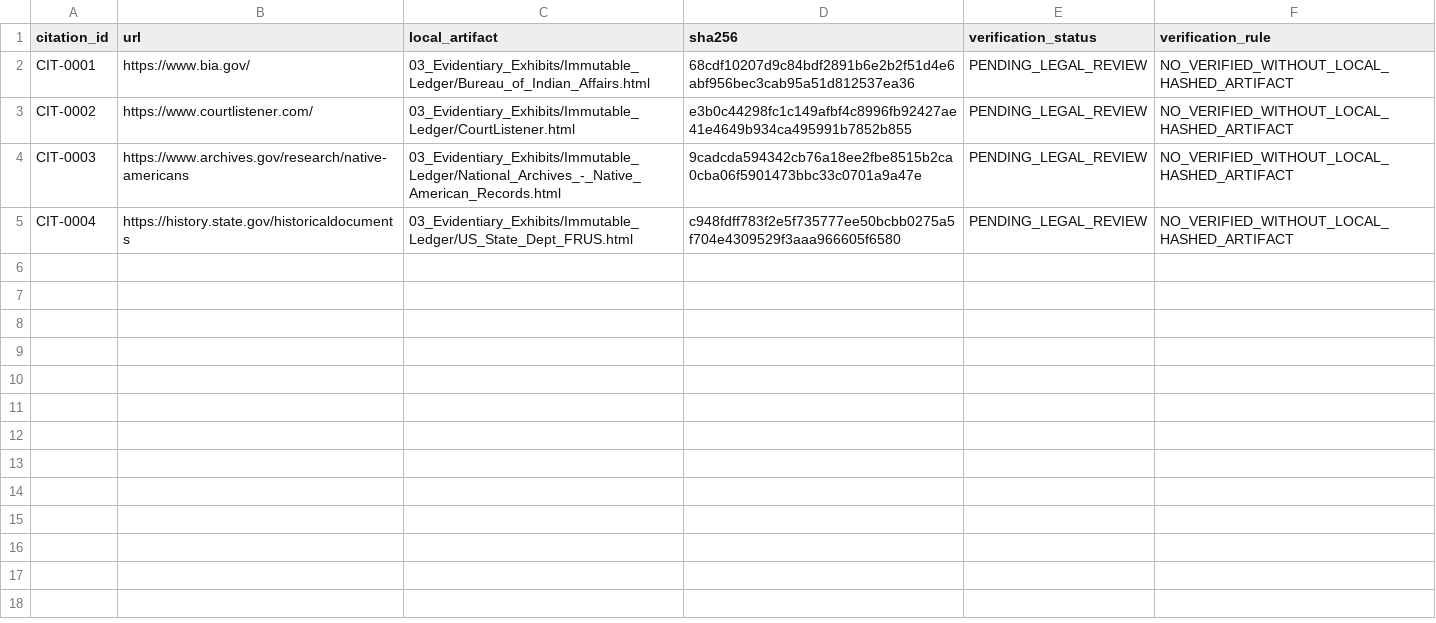
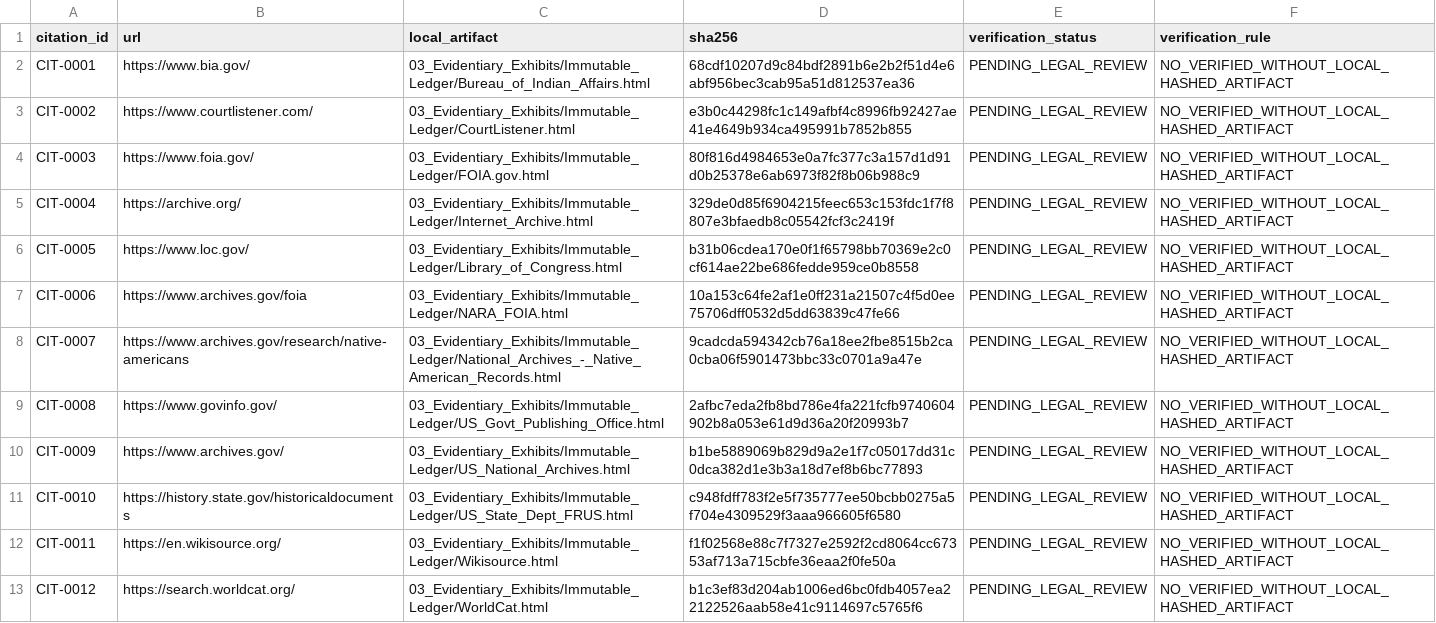
Before and after one commit to GlobalRestitutionAlliance/turtle-island-us-ca-lytton-rancheria-of-california-master-litigation, a CSV file: 03_Evidentiary_Exhibits/CITATION_INDEX.csv, drawn as a sheet.

Commit message:
Batch 2b: harvest expanded sources, citations, manifests

```diff
--- a/03_Evidentiary_Exhibits/CITATION_INDEX.csv
+++ b/03_Evidentiary_Exhibits/CITATION_INDEX.csv
@@ -3,3 +3,11 @@ CIT-0001,https://www.bia.gov/,03_Evidentiary_Exhibits/Immutable_Ledger/Bureau_of
 CIT-0002,https://www.courtlistener.com/,03_Evidentiary_Exhibits/Immutable_Ledger/CourtListener.html,e3b0c44298fc1c149afbf4c8996fb92427ae41e4649b934ca495991b7852b855,PENDING_LEGAL_REVIEW,NO_VERIFIED_WITHOUT_LOCAL_HASHED_ARTIFACT
-CIT-0003,https://www.archives.gov/research/native-americans,03_Evidentiary_Exhibits/Immutable_Ledger/National_Archives_-_Native_American_Records.html,9cadcda594342cb76a18ee2fbe8515b2ca0cba06f5901473bbc33c0701a9a47e,PENDING_LEGAL_REVIEW,NO_VERIFIED_WITHOUT_LOCAL_HASHED_ARTIFACT
-CIT-0004,https://history.state.gov/historicaldocuments,03_Evidentiary_Exhibits/Immutable_Ledger/US_State_Dept_FRUS.html,c948fdff783f2e5f735777ee50bcbb0275a5f704e4309529f3aaa966605f6580,PENDING_LEGAL_REVIEW,NO_VERIFIED_WITHOUT_LOCAL_HASHED_ARTIFACT
+CIT-0003,https://www.foia.gov/,03_Evidentiary_Exhibits/Immutable_Ledger/FOIA.gov.html,80f816d4984653e0a7fc377c3a157d1d91d0b25378e6ab6973f82f8b06b988c9,PENDING_LEGAL_REVIEW,NO_VERIFIED_WITHOUT_LOCAL_HASHED_ARTIFACT
+CIT-0004,https://archive.org/,03_Evidentiary_Exhibits/Immutable_Ledger/Internet_Archive.html,329de0d85f6904215feec653c153fdc1f7f8807e3bfaedb8c05542fcf3c2419f,PENDING_LEGAL_REVIEW,NO_VERIFIED_WITHOUT_LOCAL_HASHED_ARTIFACT
+CIT-0005,https://www.loc.gov/,03_Evidentiary_Exhibits/Immutable_Ledger/Library_of_Congress.html,b31b06cdea170e0f1f65798bb70369e2c0cf614ae22be686fedde959ce0b8558,PENDING_LEGAL_REVIEW,NO_VERIFIED_WITHOUT_LOCAL_HASHED_ARTIFACT
+CIT-0006,https://www.archives.gov/foia,03_Evidentiary_Exhibits/Immutable_Ledger/NARA_FOIA.html,10a153c64fe2af1e0ff231a21507c4f5d0ee75706dff0532d5dd63839c47fe66,PENDING_LEGAL_REVIEW,NO_VERIFIED_WITHOUT_LOCAL_HASHED_ARTIFACT
+CIT-0007,https://www.archives.gov/research/native-americans,03_Evidentiary_Exhibits/Immutable_Ledger/National_Archives_-_Native_American_Records.html,9cadcda594342cb76a18ee2fbe8515b2ca0cba06f5901473bbc33c0701a9a47e,PENDING_LEGAL_REVIEW,NO_VERIFIED_WITHOUT_LOCAL_HASHED_ARTIFACT
+CIT-0008,https://www.govinfo.gov/,03_Evidentiary_Exhibits/Immutable_Ledger/US_Govt_Publishing_Office.html,2afbc7eda2fb8bd786e4fa221fcfb9740604902b8a053e61d9d36a20f20993b7,PENDING_LEGAL_REVIEW,NO_VERIFIED_WITHOUT_LOCAL_HASHED_ARTIFACT
+CIT-0009,https://www.archives.gov/,03_Evidentiary_Exhibits/Immutable_Ledger/US_National_Archives.html,b1be5889069b829d9a2e1f7c05017dd31c0dca382d1e3b3a18d7ef8b6bc77893,PENDING_LEGAL_REVIEW,NO_VERIFIED_WITHOUT_LOCAL_HASHED_ARTIFACT
+CIT-0010,https://history.state.gov/historicaldocuments,03_Evidentiary_Exhibits/Immutable_Ledger/US_State_Dept_FRUS.html,c948fdff783f2e5f735777ee50bcbb0275a5f704e4309529f3aaa966605f6580,PENDING_LEGAL_REVIEW,NO_VERIFIED_WITHOUT_LOCAL_HASHED_ARTIFACT
+CIT-0011,https://en.wikisource.org/,03_Evidentiary_Exhibits/Immutable_Ledger/Wikisource.html,f1f02568e88c7f7327e2592f2cd8064cc67353af713a715cbfe36eaa2f0fe50a,PENDING_LEGAL_REVIEW,NO_VERIFIED_WITHOUT_LOCAL_HASHED_ARTIFACT
+CIT-0012,https://search.worldcat.org/,03_Evidentiary_Exhibits/Immutable_Ledger/WorldCat.html,b1c3ef83d204ab1006ed6bc0fdb4057ea22122526aab58e41c9114697c5765f6,PENDING_LEGAL_REVIEW,NO_VERIFIED_WITHOUT_LOCAL_HASHED_ARTIFACT
```
Also changed, not shown: 32 other files.
